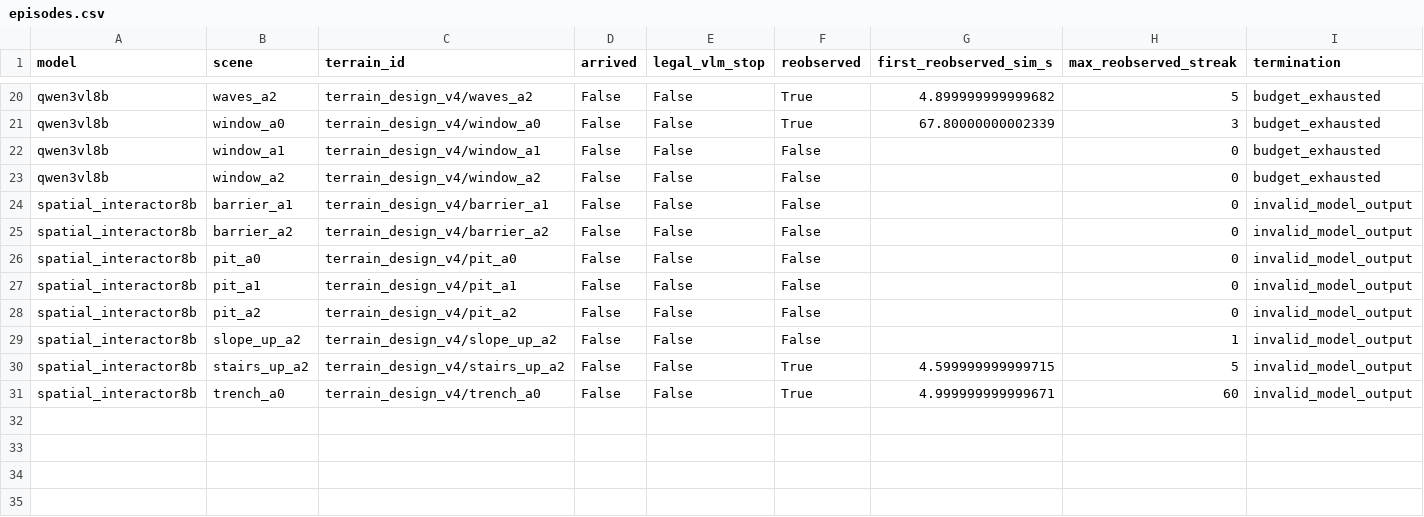
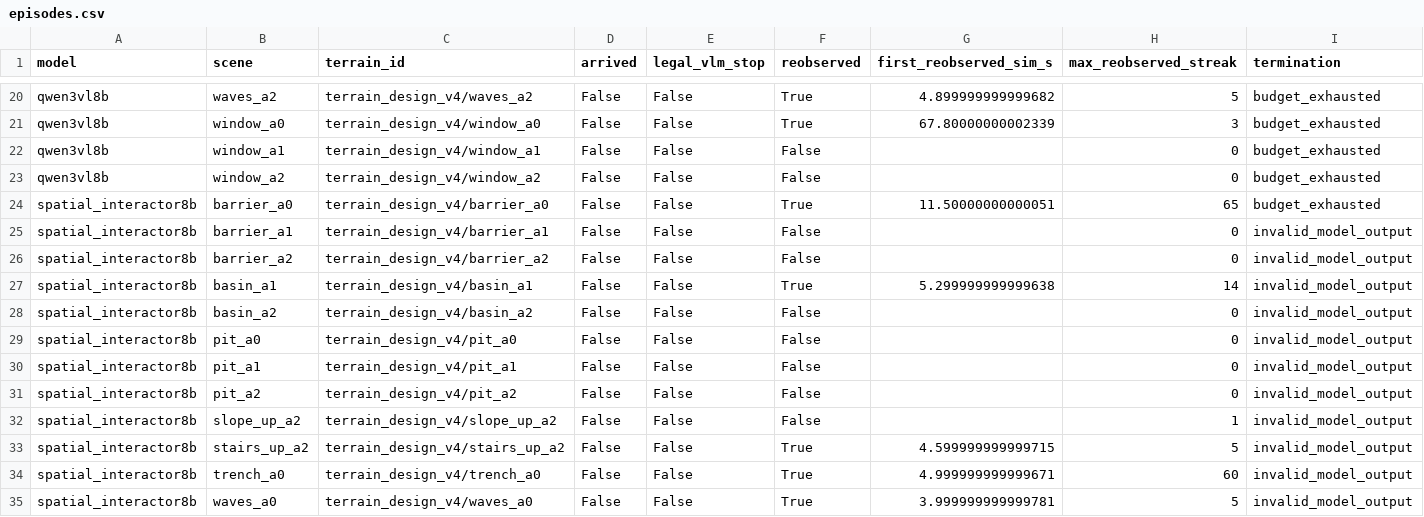
Before and after one commit to George3215/LunarBench, a CSV file: paper/vlm_goal_navigation/spatial_transfer_v2_20261018/episodes.csv, drawn as a sheet; only a part is shown, gaps mark what is left out; rows hold the shown columns only; the diff names each change by its address in the sheet, - before the commit and + after, or states it on an @@ line.

Commit message:
Record TASK3 spatial transfer: spatial_interactor8b 12 of 22 episodes

```diff
--- a/paper/vlm_goal_navigation/spatial_transfer_v2_20261018/episodes.csv
+++ b/paper/vlm_goal_navigation/spatial_transfer_v2_20261018/episodes.csv
+row 24: spatial_interactor8b | barrier_a0 | terrain_design_v4/barrier_a0 | False | False | True | 11.50000000000051 | 65 | budget_exhausted
+row 27: spatial_interactor8b | basin_a1 | terrain_design_v4/basin_a1 | False | False | True | 5.299999999999638 | 14 | invalid_model_output
+row 28: spatial_interactor8b | basin_a2 | terrain_design_v4/basin_a2 | False | False | False |  | 0 | invalid_model_output
+row 35: spatial_interactor8b | waves_a0 | terrain_design_v4/waves_a0 | False | False | True | 3.999999999999781 | 5 | invalid_model_output
```
Also changed, not shown: 32 other files.
